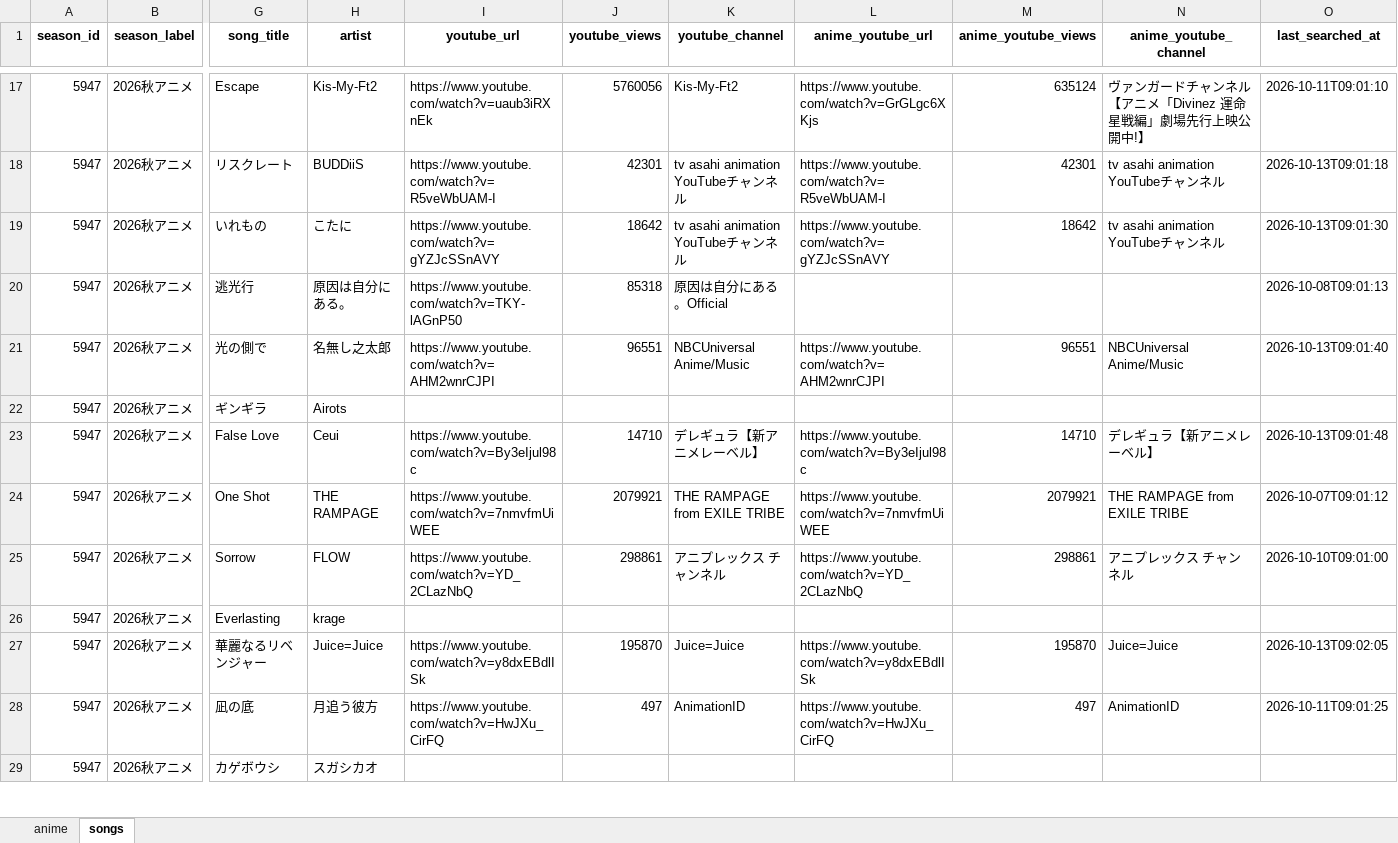
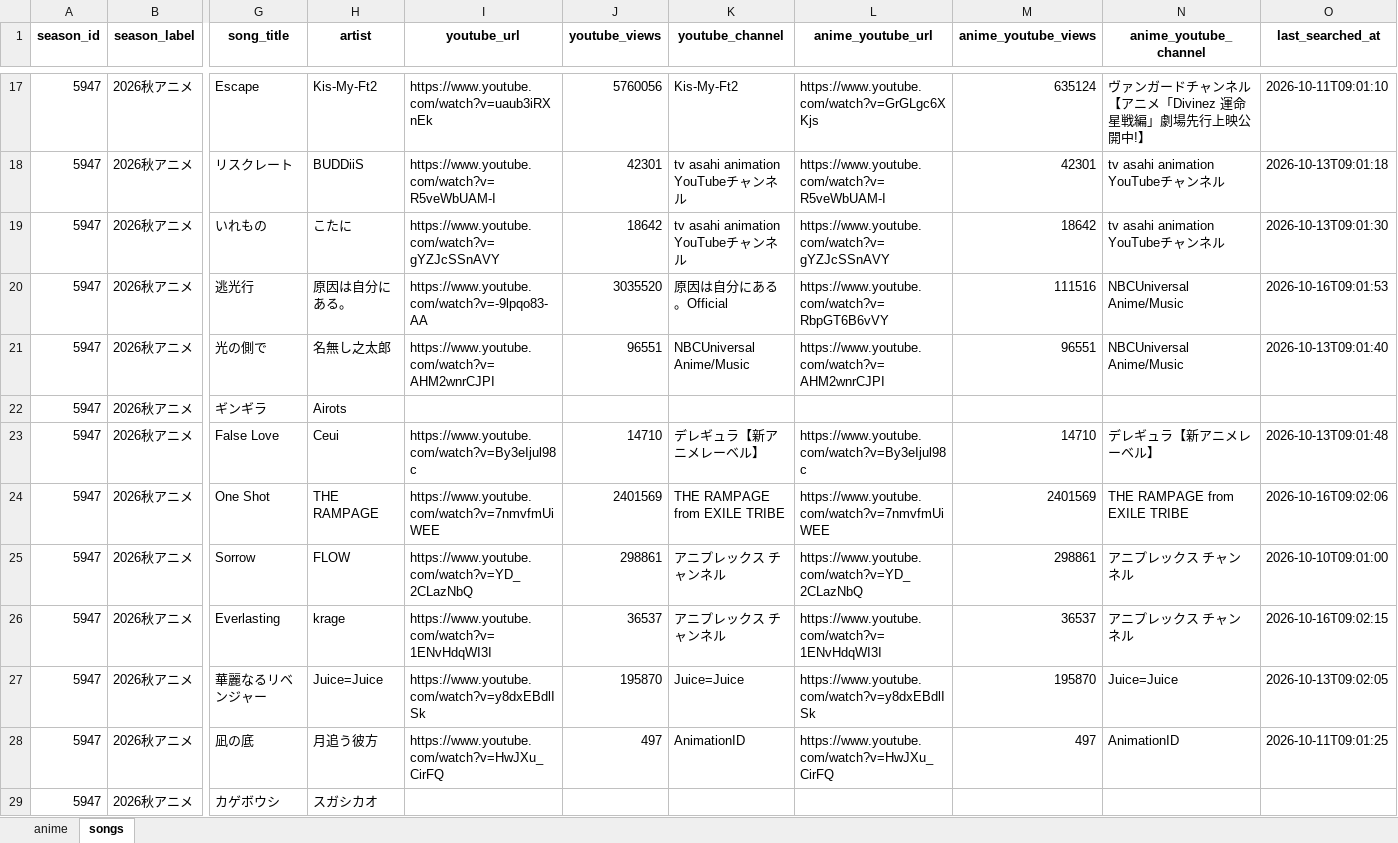
Before and after one commit to Anisong-Ranking/anime-list-updater, an Excel workbook: data/anime_list.xlsx, sheet songs, drawn as a sheet; only a part is shown, gaps mark what is left out; values as stored, in another font and other column widths than the file's, no borders; the diff covers the shown part only; the diff names each change by its address in the sheet, - before the commit and + after, or states it on an @@ line.

Commit message:
auto: anime list update (PC) 2026-10-16

```diff
--- a/data/anime_list.xlsx (sheet songs)
+++ b/data/anime_list.xlsx (sheet songs)
-I20 (youtube_url): https://www.youtube.com/watch?v=TKY-lAGnP50
+I20 (youtube_url): https://www.youtube.com/watch?v=-9lpqo83-AA
-J20 (youtube_views): 85318
+J20 (youtube_views): 3035520
-L20 (anime_youtube_url): (empty)
+L20 (anime_youtube_url): https://www.youtube.com/watch?v=RbpGT6B6vVY
-M20 (anime_youtube_views): (empty)
+M20 (anime_youtube_views): 111516
-N20 (anime_youtube_channel): (empty)
+N20 (anime_youtube_channel): NBCUniversal Anime/Music
-O20 (last_searched_at): 2026-10-08T09:01:13
+O20 (last_searched_at): 2026-10-16T09:01:53
-J24 (youtube_views): 2079921
+J24 (youtube_views): 2401569
-M24 (anime_youtube_views): 2079921
+M24 (anime_youtube_views): 2401569
-O24 (last_searched_at): 2026-10-07T09:01:12
+O24 (last_searched_at): 2026-10-16T09:02:06
-I26 (youtube_url): (empty)
+I26 (youtube_url): https://www.youtube.com/watch?v=1ENvHdqWI3I
-J26 (youtube_views): (empty)
+J26 (youtube_views): 36537
-K26 (youtube_channel): (empty)
+K26 (youtube_channel): アニプレックス チャンネル
-L26 (anime_youtube_url): (empty)
+L26 (anime_youtube_url): https://www.youtube.com/watch?v=1ENvHdqWI3I
-M26 (anime_youtube_views): (empty)
+M26 (anime_youtube_views): 36537
-N26 (anime_youtube_channel): (empty)
+N26 (anime_youtube_channel): アニプレックス チャンネル
-O26 (last_searched_at): (empty)
+O26 (last_searched_at): 2026-10-16T09:02:15
```
Also changed, not shown: 4 added rows and 159 edited cells elsewhere in this sheet, sheet anime, 5 other files.
